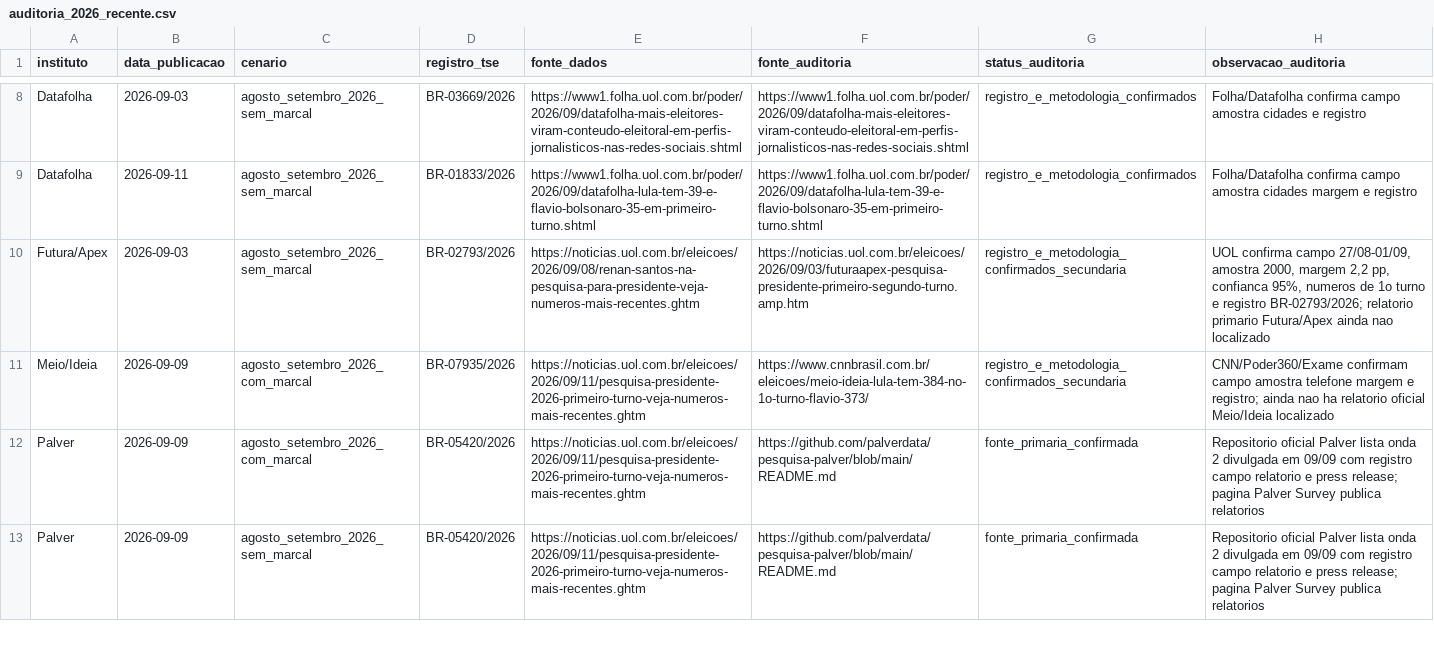
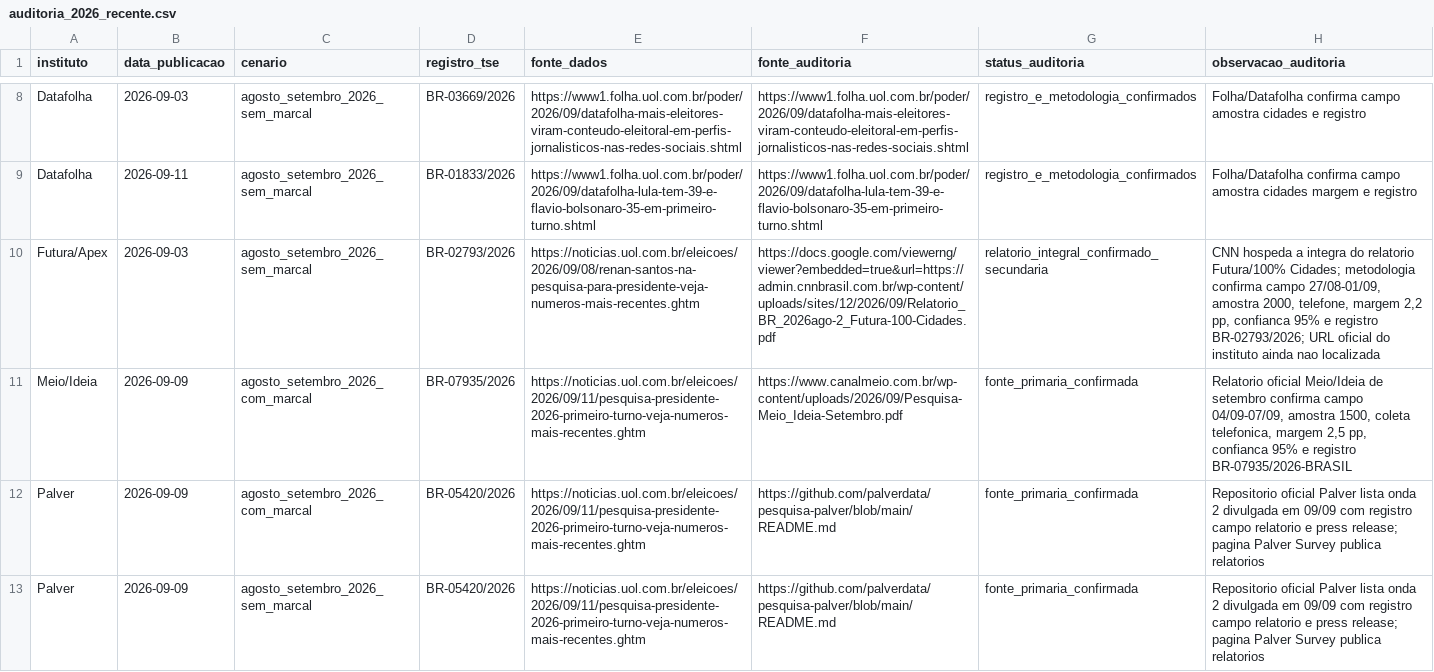
Before and after one commit to matheusassiso/previsao-de-eleicoes, a CSV file: data/raw/auditoria_2026_recente.csv, drawn as a sheet; only a part is shown, gaps mark what is left out; the diff names each change by its address in the sheet, - before the commit and + after, or states it on an @@ line.

```diff
--- a/data/raw/auditoria_2026_recente.csv
+++ b/data/raw/auditoria_2026_recente.csv
-F10 (fonte_auditoria): https://noticias.uol.com.br/eleicoes/2026/09/03/futuraapex-pesquisa-presidente-primeiro-segundo-turno.amp.htm
+F10 (fonte_auditoria): https://docs.google.com/viewerng/viewer?embedded=true&url=https://admin.cnnbrasil.com.br/wp-content/uploads/sites/12/2026/09/Relatorio_BR_2026ago-2_Futura-100-Cidades.pdf
-G10 (status_auditoria): registro_e_metodologia_confirmados_secundaria
+G10 (status_auditoria): relatorio_integral_confirmado_secundaria
-H10 (observacao_auditoria): UOL confirma campo 27/08-01/09, amostra 2000, margem 2,2 pp, confianca 95%, numeros de 1o turno e registro BR-02793/2026; relatorio primario Futura/Apex ainda nao localizado
+H10 (observacao_auditoria): CNN hospeda a integra do relatorio Futura/100% Cidades; metodologia confirma campo 27/08-01/09, amostra 2000, telefone, margem 2,2 pp, confianca 95% e registro BR-02793/2026; URL oficial do instituto ainda nao localizada
-F11 (fonte_auditoria): https://www.cnnbrasil.com.br/eleicoes/meio-ideia-lula-tem-384-no-1o-turno-flavio-373/
+F11 (fonte_auditoria): https://www.canalmeio.com.br/wp-content/uploads/2026/09/Pesquisa-Meio_Ideia-Setembro.pdf
-G11 (status_auditoria): registro_e_metodologia_confirmados_secundaria
+G11 (status_auditoria): fonte_primaria_confirmada
-H11 (observacao_auditoria): CNN/Poder360/Exame confirmam campo amostra telefone margem e registro; ainda nao ha relatorio oficial Meio/Ideia localizado
+H11 (observacao_auditoria): Relatorio oficial Meio/Ideia de setembro confirma campo 04/09-07/09, amostra 1500, coleta telefonica, margem 2,5 pp, confianca 95% e registro BR-07935/2026-BRASIL
```
Also changed, not shown: data/processed/pendencias_operacionais.csv, 3 other files.
